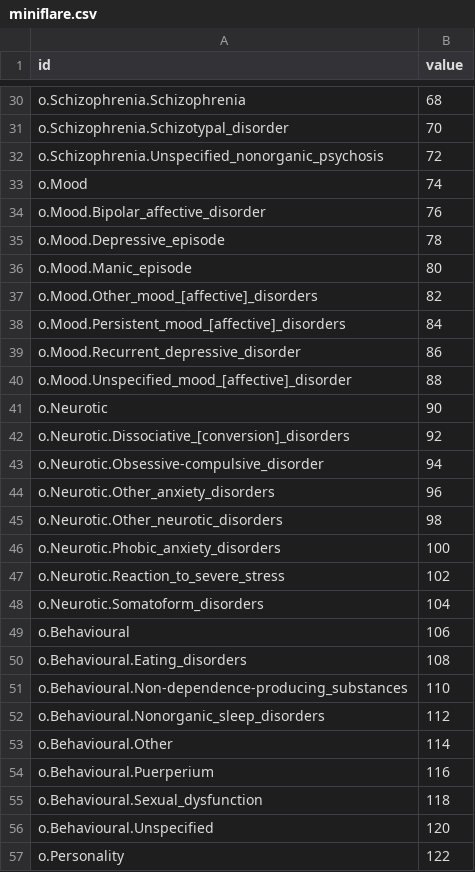
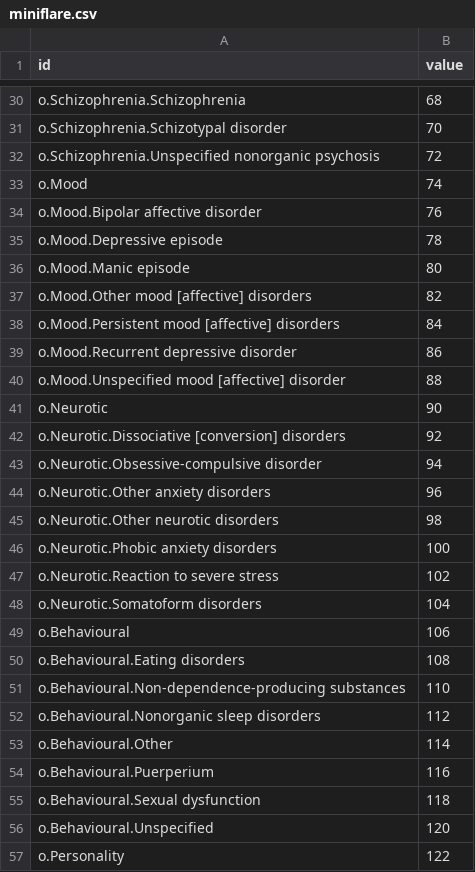
Before and after one commit to holtzy/D3-graph-gallery, a CSV file: DATA/miniflare.csv, drawn as a sheet; only a part is shown, gaps mark what is left out; the diff covers the shown part only; the diff names each change by its address in the sheet, - before the commit and + after, or states it on an @@ line.

```diff
--- a/DATA/miniflare.csv
+++ b/DATA/miniflare.csv
-A31 (id): o.Schizophrenia.Schizotypal_disorder
+A31 (id): o.Schizophrenia.Schizotypal disorder
-A32 (id): o.Schizophrenia.Unspecified_nonorganic_psychosis
+A32 (id): o.Schizophrenia.Unspecified nonorganic psychosis
-A34 (id): o.Mood.Bipolar_affective_disorder
+A34 (id): o.Mood.Bipolar affective disorder
-A35 (id): o.Mood.Depressive_episode
+A35 (id): o.Mood.Depressive episode
-A36 (id): o.Mood.Manic_episode
+A36 (id): o.Mood.Manic episode
-A37 (id): o.Mood.Other_mood_[affective]_disorders
+A37 (id): o.Mood.Other mood [affective] disorders
-A38 (id): o.Mood.Persistent_mood_[affective]_disorders
+A38 (id): o.Mood.Persistent mood [affective] disorders
-A39 (id): o.Mood.Recurrent_depressive_disorder
+A39 (id): o.Mood.Recurrent depressive disorder
-A40 (id): o.Mood.Unspecified_mood_[affective]_disorder
+A40 (id): o.Mood.Unspecified mood [affective] disorder
-A42 (id): o.Neurotic.Dissociative_[conversion]_disorders
+A42 (id): o.Neurotic.Dissociative [conversion] disorders
-A43 (id): o.Neurotic.Obsessive-compulsive_disorder
+A43 (id): o.Neurotic.Obsessive-compulsive disorder
-A44 (id): o.Neurotic.Other_anxiety_disorders
+A44 (id): o.Neurotic.Other anxiety disorders
-A45 (id): o.Neurotic.Other_neurotic_disorders
+A45 (id): o.Neurotic.Other neurotic disorders
-A46 (id): o.Neurotic.Phobic_anxiety_disorders
+A46 (id): o.Neurotic.Phobic anxiety disorders
-A47 (id): o.Neurotic.Reaction_to_severe_stress
+A47 (id): o.Neurotic.Reaction to severe stress
-A48 (id): o.Neurotic.Somatoform_disorders
+A48 (id): o.Neurotic.Somatoform disorders
-A50 (id): o.Behavioural.Eating_disorders
+A50 (id): o.Behavioural.Eating disorders
-A51 (id): o.Behavioural.Non-dependence-producing_substances
+A51 (id): o.Behavioural.Non-dependence-producing substances
-A52 (id): o.Behavioural.Nonorganic_sleep_disorders
+A52 (id): o.Behavioural.Nonorganic sleep disorders
-A55 (id): o.Behavioural.Sexual_dysfunction
+A55 (id): o.Behavioural.Sexual dysfunction
```
Also changed, not shown: 48 edited cells elsewhere in this file.
